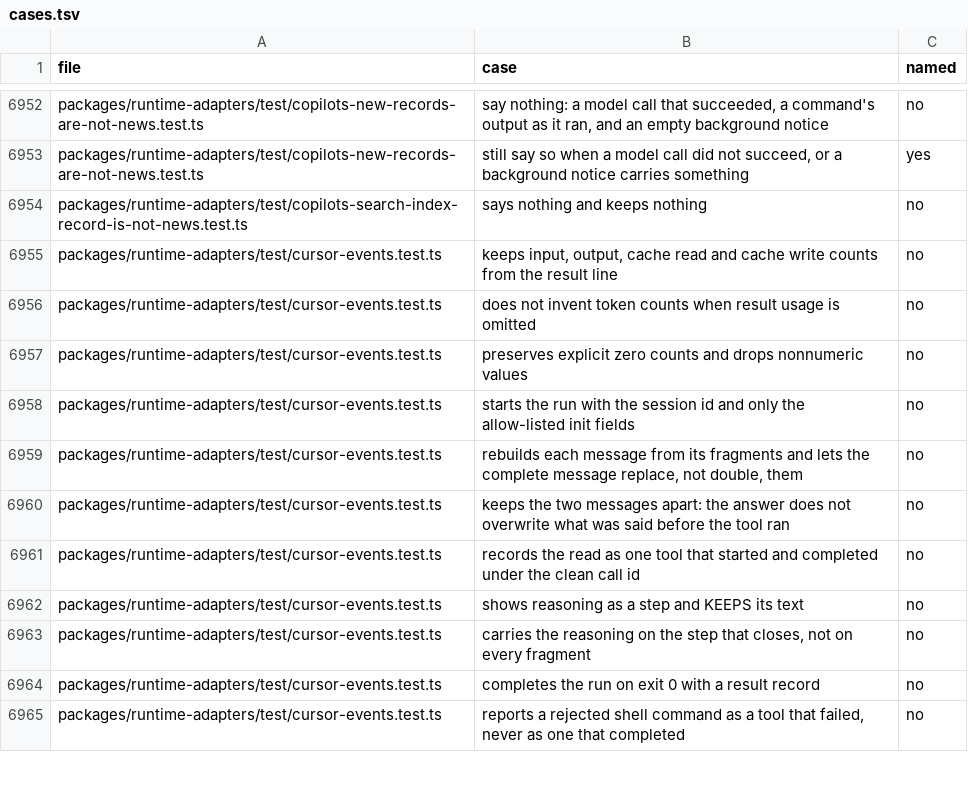
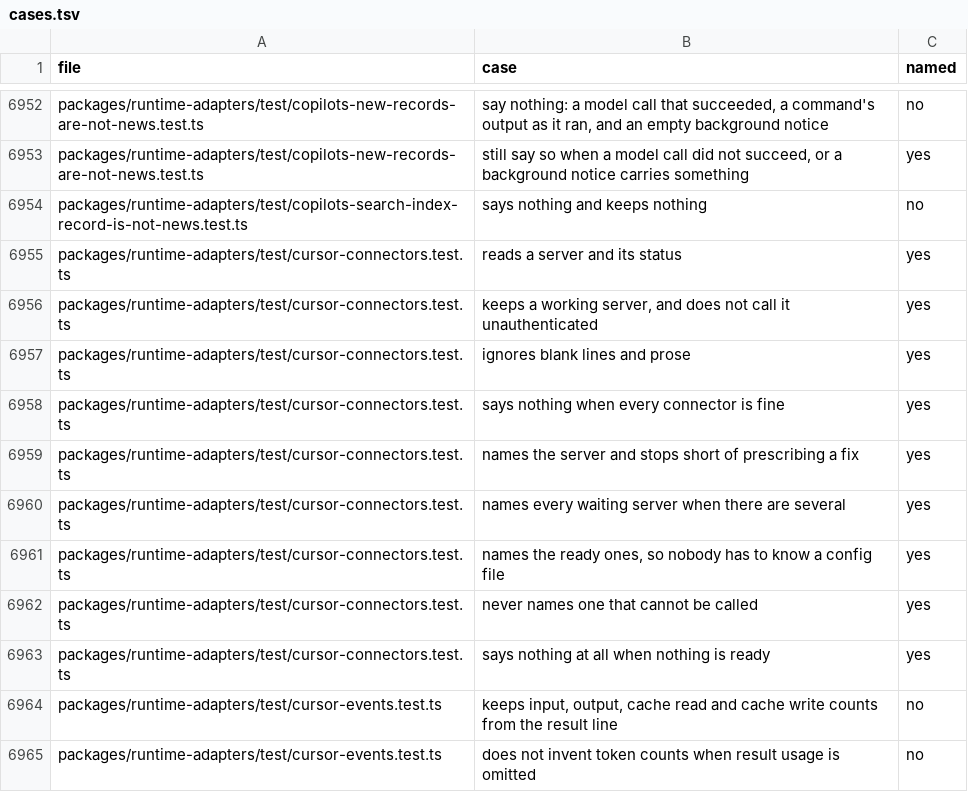
Before and after one commit to StopBanning/locust, a TSV file: apps/native/parity/cases.tsv, drawn as a sheet; only a part is shown, gaps mark what is left out; the shorter side is filled out with more unchanged rows.

Commit message:
Carry cursor-connectors.test.ts (row 6)

```diff
--- a/apps/native/parity/cases.tsv
+++ b/apps/native/parity/cases.tsv
@@ -6954,2 +6954,11 @@ packages/runtime-adapters/test/copilots-new-records-are-not-news.test.ts	still s
 packages/runtime-adapters/test/copilots-search-index-record-is-not-news.test.ts	says nothing and keeps nothing	no
+packages/runtime-adapters/test/cursor-connectors.test.ts	reads a server and its status	yes
+packages/runtime-adapters/test/cursor-connectors.test.ts	keeps a working server, and does not call it unauthenticated	yes
+packages/runtime-adapters/test/cursor-connectors.test.ts	ignores blank lines and prose	yes
+packages/runtime-adapters/test/cursor-connectors.test.ts	says nothing when every connector is fine	yes
+packages/runtime-adapters/test/cursor-connectors.test.ts	names the server and stops short of prescribing a fix	yes
+packages/runtime-adapters/test/cursor-connectors.test.ts	names every waiting server when there are several	yes
+packages/runtime-adapters/test/cursor-connectors.test.ts	names the ready ones, so nobody has to know a config file	yes
+packages/runtime-adapters/test/cursor-connectors.test.ts	never names one that cannot be called	yes
+packages/runtime-adapters/test/cursor-connectors.test.ts	says nothing at all when nothing is ready	yes
 packages/runtime-adapters/test/cursor-events.test.ts	keeps input, output, cache read and cache write counts from the result line	no
```
Also changed, not shown: apps/native/parity/tests.tsv, 2 other files.
